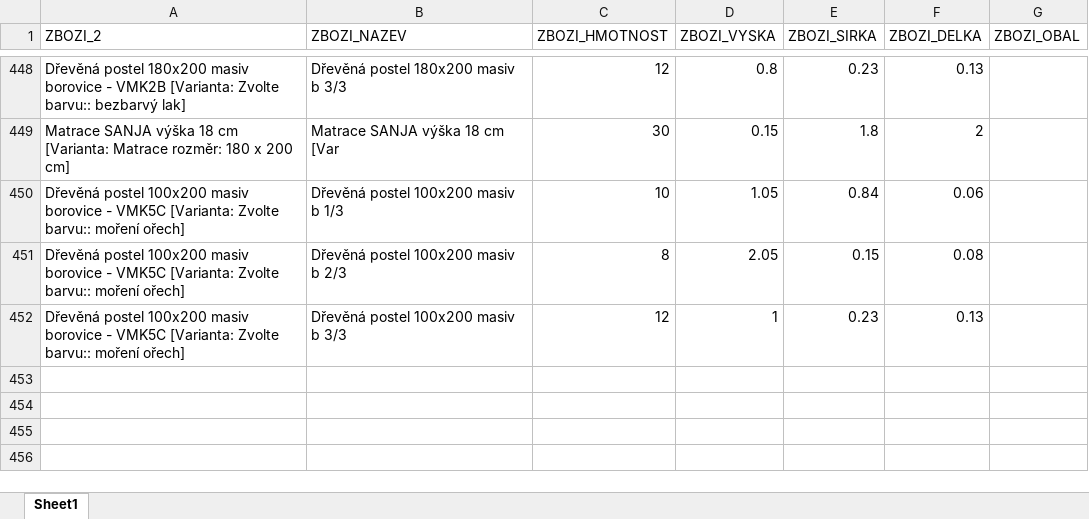
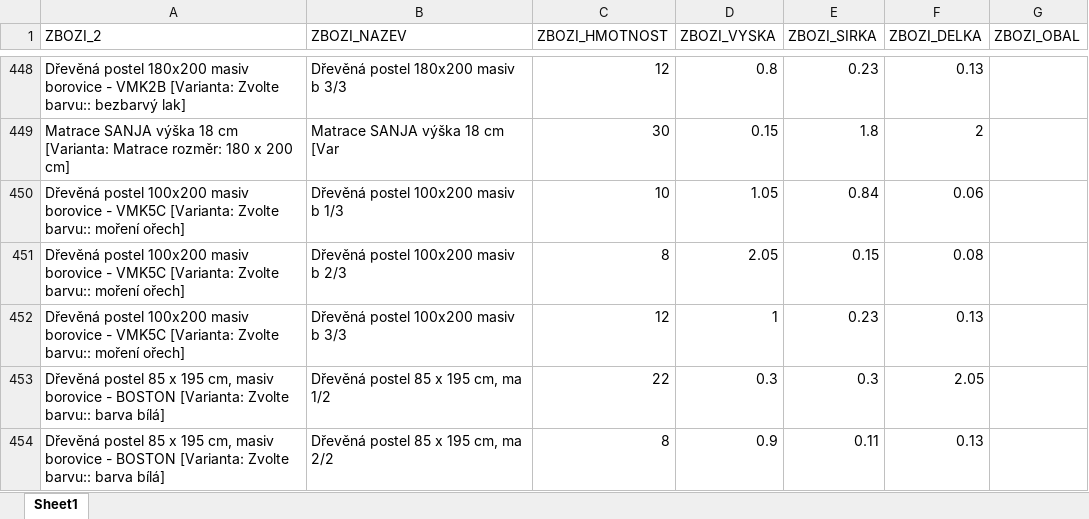
Before and after one commit to xaxamagyar/toptrans-prevodnik, an Excel workbook: products.xlsx, sheet Sheet1, drawn as a sheet; only a part is shown, gaps mark what is left out; values as stored, in another font and other column widths than the file's, no borders; the diff names each change by its address in the sheet, - before the commit and + after, or states it on an @@ line.

Commit message:
Doplněn produkt do Toptrans databáze: Dřevěná postel 85 x 195 cm, masiv borovice - BOSTON [Varianta: Zvolte barvu:: barva bílá]

```diff
--- a/products.xlsx (sheet Sheet1)
+++ b/products.xlsx (sheet Sheet1)
+row 453: Dřevěná postel 85 x 195 cm, masiv borovice - BOSTON [Varianta: Zvolte barvu:: barva bílá] | Dřevěná postel 85 x 195 cm, ma 1/2 | 22 | 0.3 | 0.3 | 2.05
+row 454: Dřevěná postel 85 x 195 cm, masiv borovice - BOSTON [Varianta: Zvolte barvu:: barva bílá] | Dřevěná postel 85 x 195 cm, ma 2/2 | 8 | 0.9 | 0.11 | 0.13
```
